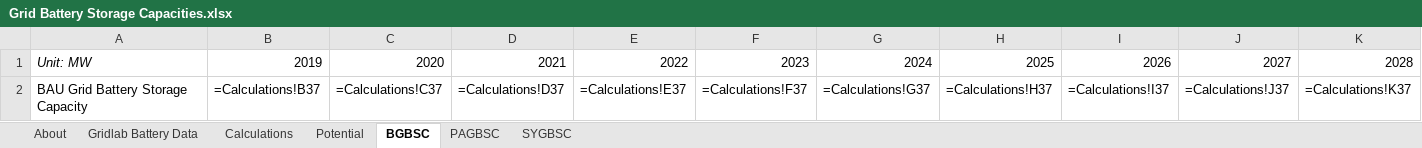
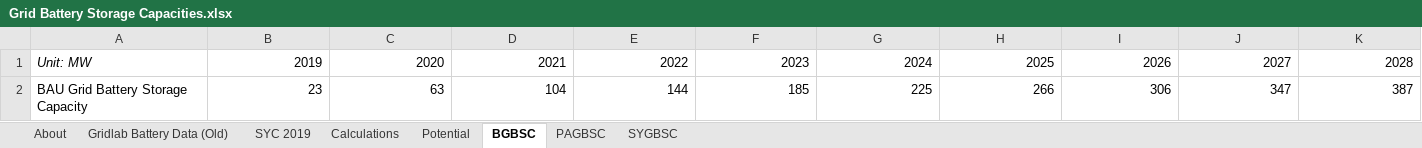
Before and after one commit to EnergyInnovation/eps-indiana, an Excel workbook: InputData/elec/GBSC/Grid Battery Storage Capacities.xlsx, sheet BGBSC, drawn as a sheet; only a part is shown; values as stored, in another font and other column widths than the file's, no borders; formulas without a stored value are shown as written; removed rows and columns are numbered as before the commit, all else as after; rows hold the shown columns only; the diff names each change by its address in the sheet, - before the commit and + after, or states it on an @@ line.

```diff
--- a/InputData/elec/GBSC/Grid Battery Storage Capacities.xlsx (sheet BGBSC)
+++ b/InputData/elec/GBSC/Grid Battery Storage Capacities.xlsx (sheet BGBSC)
-sheet tab: Gridlab Battery Data
+sheet tab: Gridlab Battery Data (Old)
+sheet tab: SYC 2019
-row 2: BAU Grid Battery Storage Capacity | =Calculations!B37 | =Calculations!C37 | =Calculations!D37 | =Calculations!E37 | =Calculations!F37 | =Calculations!G37 | =Calculations!H37 | =Calculations!I37 | =Calculations!J37 | =Calculations!K37
+row 2: BAU Grid Battery Storage Capacity | 23 | 63 | 104 | 144 | 185 | 225 | 266 | 306 | 347 | 387
```
Also changed, not shown: sheet Calculations, sheet PAGBSC, sheet About, sheet SYGBSC, charts or pictures, InputData/ctrl-settings/BAEPAbCiPC/Bool Are Energy Prices Affected by Chng in Production Costs.xlsx, 3 other files.
